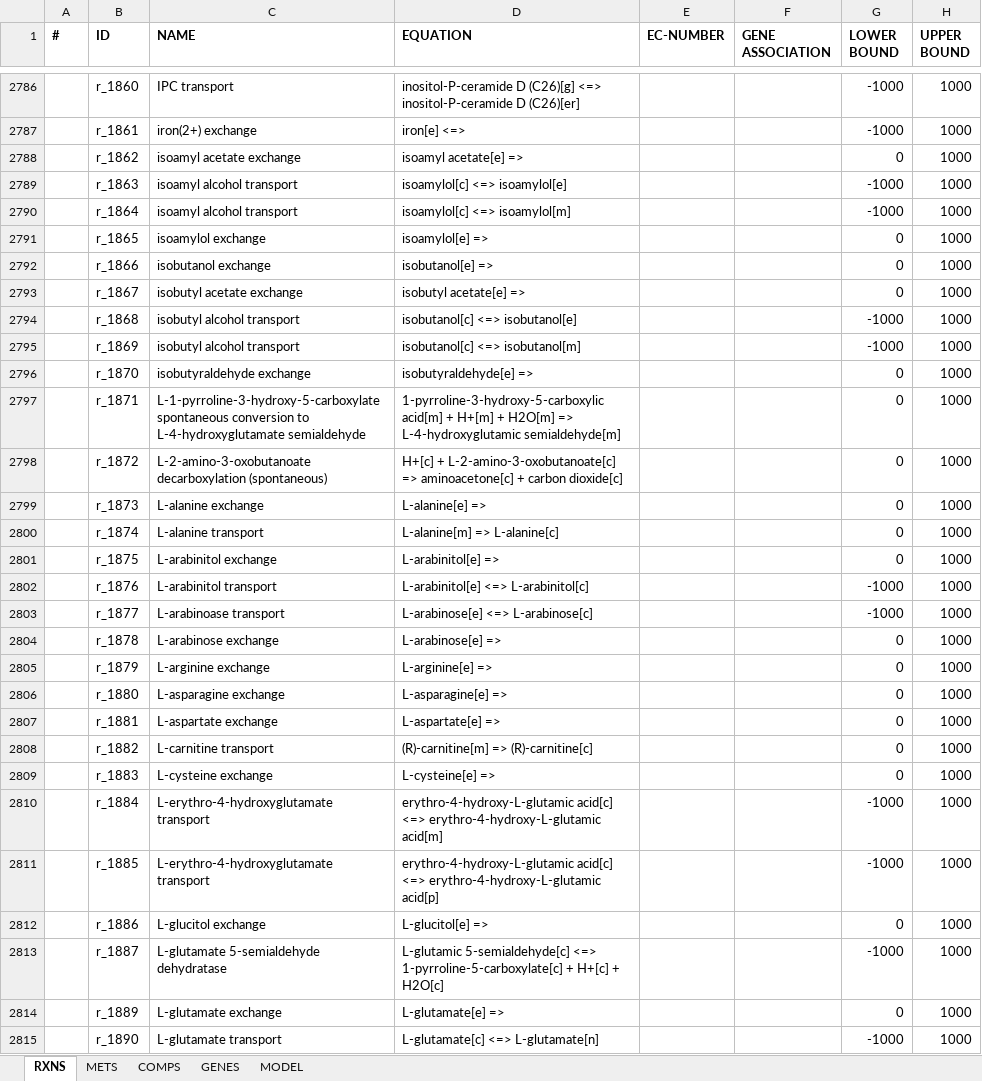
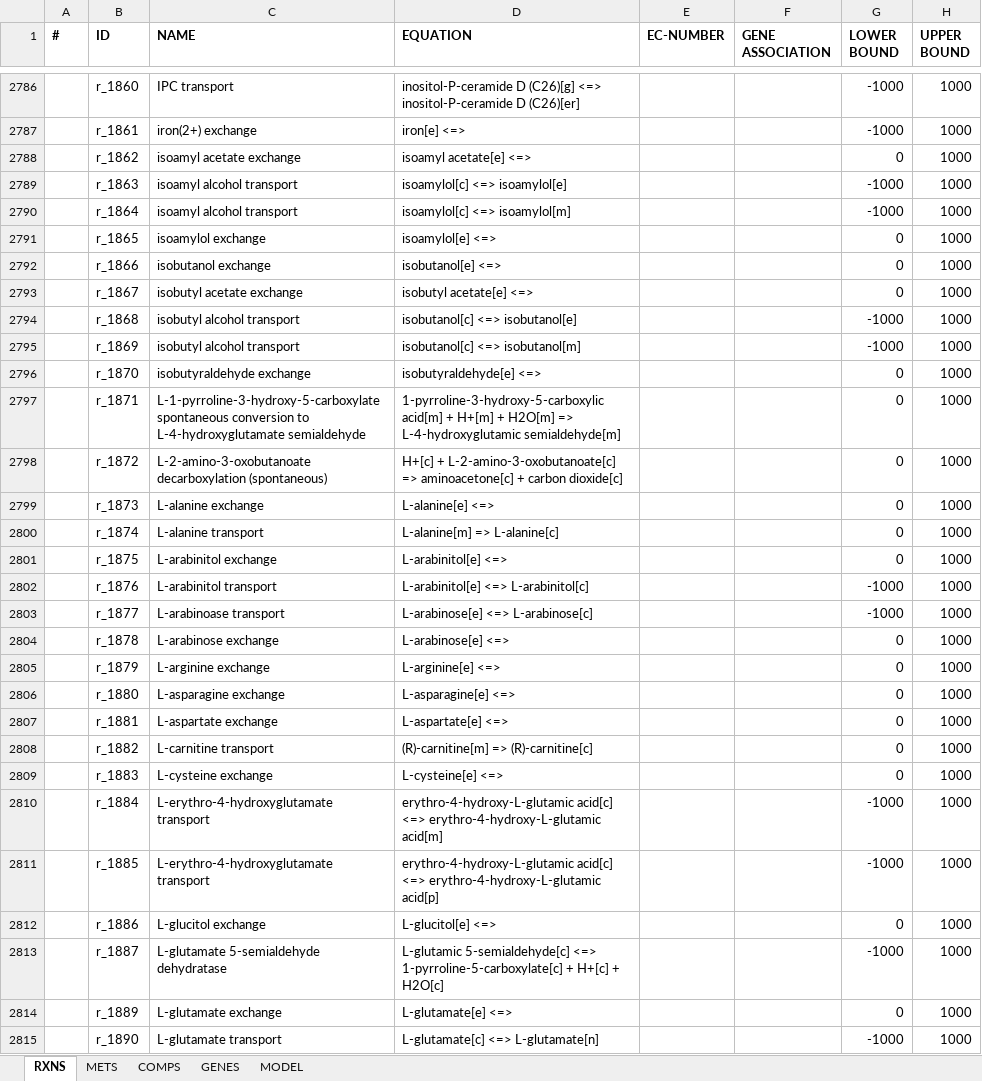
Before and after one commit to SysBioChalmers/workshops, an Excel workbook: CHASSY_ecModels/models/GEMs/yeast_7_6.xlsx, sheet RXNS, drawn as a sheet; only a part is shown, gaps mark what is left out; values as stored, in another font and other column widths than the file's, no borders; the diff covers the shown part only; the diff names each change by its address in the sheet, - before the commit and + after, or states it on an @@ line.

```diff
--- a/CHASSY_ecModels/models/GEMs/yeast_7_6.xlsx (sheet RXNS)
+++ b/CHASSY_ecModels/models/GEMs/yeast_7_6.xlsx (sheet RXNS)
-D2788 (EQUATION): isoamyl acetate[e] =>
+D2788 (EQUATION): isoamyl acetate[e] <=>
-D2791 (EQUATION): isoamylol[e] =>
+D2791 (EQUATION): isoamylol[e] <=>
-D2792 (EQUATION): isobutanol[e] =>
+D2792 (EQUATION): isobutanol[e] <=>
-D2793 (EQUATION): isobutyl acetate[e] =>
+D2793 (EQUATION): isobutyl acetate[e] <=>
-D2796 (EQUATION): isobutyraldehyde[e] =>
+D2796 (EQUATION): isobutyraldehyde[e] <=>
-D2799 (EQUATION): L-alanine[e] =>
+D2799 (EQUATION): L-alanine[e] <=>
-D2801 (EQUATION): L-arabinitol[e] =>
+D2801 (EQUATION): L-arabinitol[e] <=>
-D2804 (EQUATION): L-arabinose[e] =>
+D2804 (EQUATION): L-arabinose[e] <=>
-D2805 (EQUATION): L-arginine[e] =>
+D2805 (EQUATION): L-arginine[e] <=>
-D2806 (EQUATION): L-asparagine[e] =>
+D2806 (EQUATION): L-asparagine[e] <=>
-D2807 (EQUATION): L-aspartate[e] =>
+D2807 (EQUATION): L-aspartate[e] <=>
-D2809 (EQUATION): L-cysteine[e] =>
+D2809 (EQUATION): L-cysteine[e] <=>
-D2812 (EQUATION): L-glucitol[e] =>
+D2812 (EQUATION): L-glucitol[e] <=>
-D2814 (EQUATION): L-glutamate[e] =>
+D2814 (EQUATION): L-glutamate[e] <=>
```
Also changed, not shown: 152 edited cells elsewhere in this sheet, sheet METS, sheet COMPS, sheet MODEL, 2 other files.
